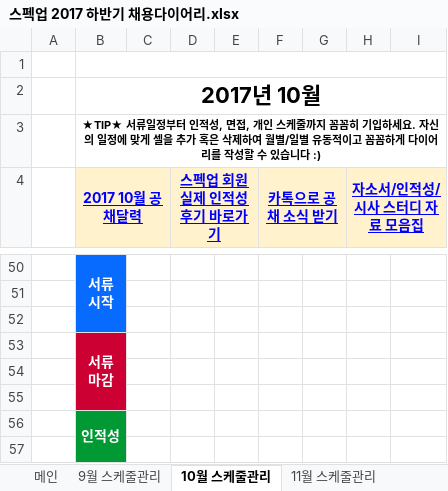
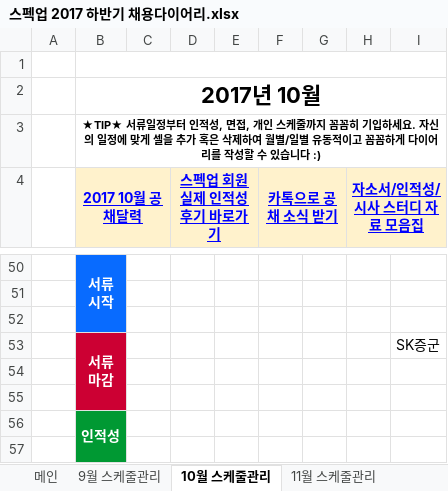
Before and after one commit to BAChan31/Job, an Excel workbook: 자소서/스펙업 2017 하반기 채용다이어리.xlsx, sheet 10월 스케줄관리, drawn as a sheet; only a part is shown, gaps mark what is left out; values as stored, in another font and other column widths than the file's, no borders; charts and pictures not drawn; the diff names each change by its address in the sheet, - before the commit and + after, or states it on an @@ line.

```diff
--- a/자소서/스펙업 2017 하반기 채용다이어리.xlsx (sheet 10월 스케줄관리)
+++ b/자소서/스펙업 2017 하반기 채용다이어리.xlsx (sheet 10월 스케줄관리)
-I53: (empty)
+I53: SK증군
```
Also changed, not shown: sheet 9월 스케줄관리, 20 other files.
